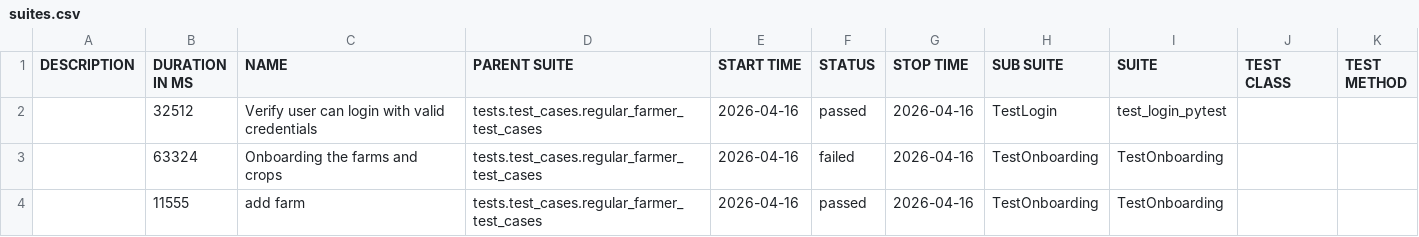
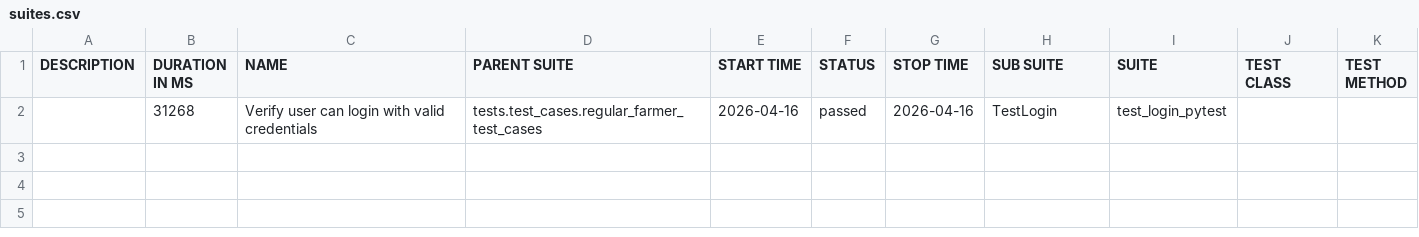
Before and after one commit to Pramodpulicherla-279/test-automation-platform, a CSV file: allure-report/data/suites.csv, drawn as a sheet.

Commit message:
allure-report-153c808b

```diff
--- a/allure-report/data/suites.csv
+++ b/allure-report/data/suites.csv
@@ -1,4 +1,2 @@
 "DESCRIPTION","DURATION IN MS","NAME","PARENT SUITE","START TIME","STATUS","STOP TIME","SUB SUITE","SUITE","TEST CLASS","TEST METHOD"
-"","32512","Verify user can login with valid credentials","tests.test_cases.regular_farmer_test_cases","2026-04-16","passed","2026-04-16","TestLogin","test_login_pytest","",""
-"","63324","Onboarding the farms and crops","tests.test_cases.regular_farmer_test_cases","2026-04-16","failed","2026-04-16","TestOnboarding","TestOnboarding","",""
-"","11555","add farm","tests.test_cases.regular_farmer_test_cases","2026-04-16","passed","2026-04-16","TestOnboarding","TestOnboarding","",""
+"","31268","Verify user can login with valid credentials","tests.test_cases.regular_farmer_test_cases","2026-04-16","passed","2026-04-16","TestLogin","test_login_pytest","",""
```
Also changed, not shown: 37 other files.
